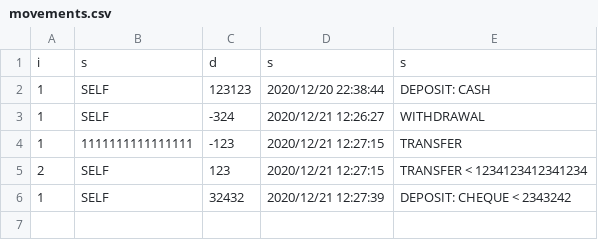
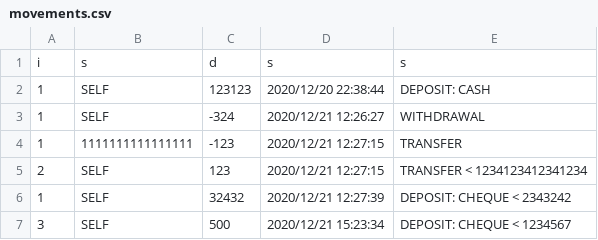
Before and after one commit to beavillata/Bancomat, a CSV file: persistent/movements.csv, drawn as a sheet.

```diff
--- a/persistent/movements.csv
+++ b/persistent/movements.csv
@@ -6 +6,2 @@ i,s,d,s,s
 1,SELF,32432,2020/12/21 12:27:39,DEPOSIT: CHEQUE < 2343242
+3,SELF,500,2020/12/21 15:23:34,DEPOSIT: CHEQUE < 1234567
```
Also changed, not shown: 1 other file.
